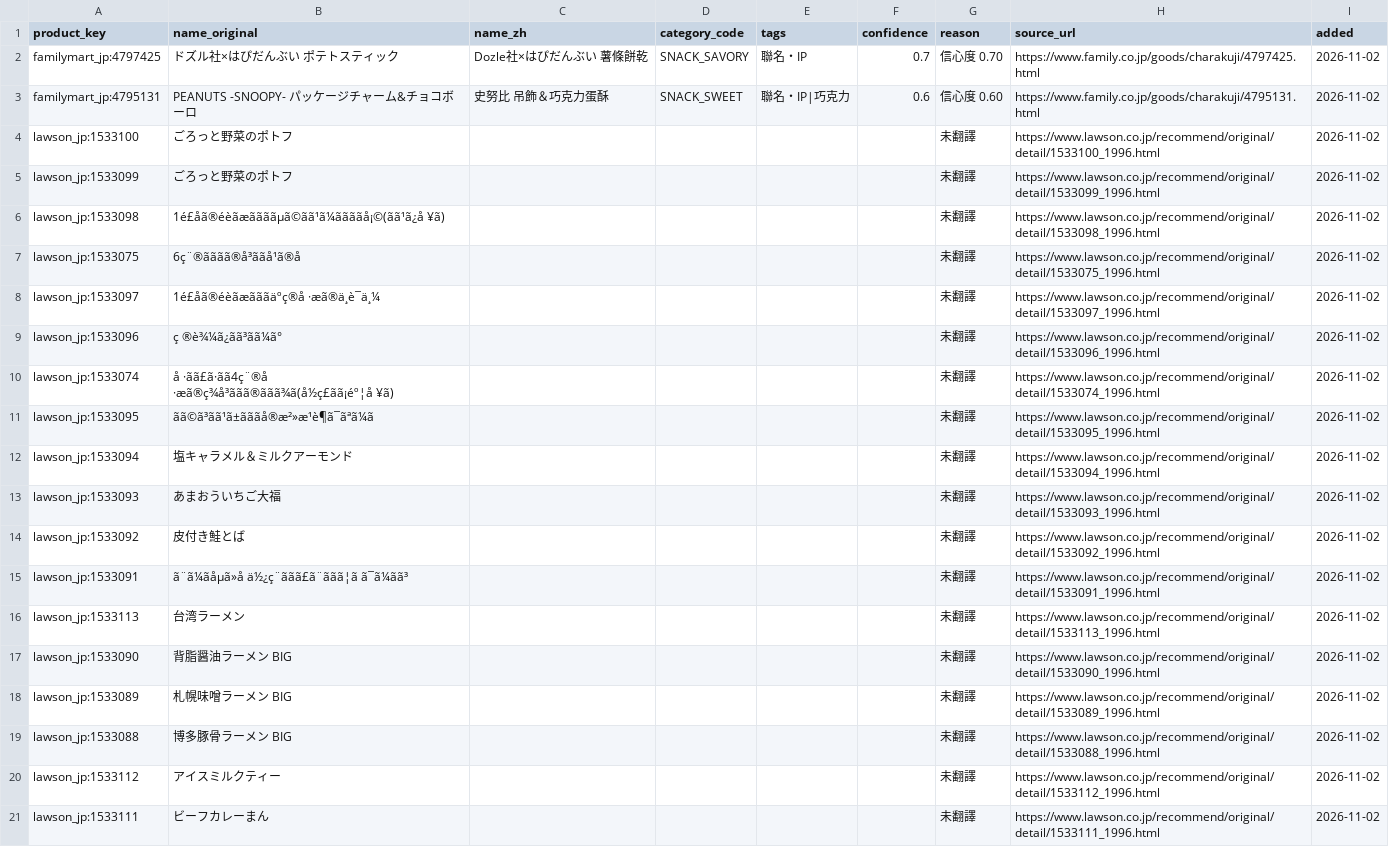
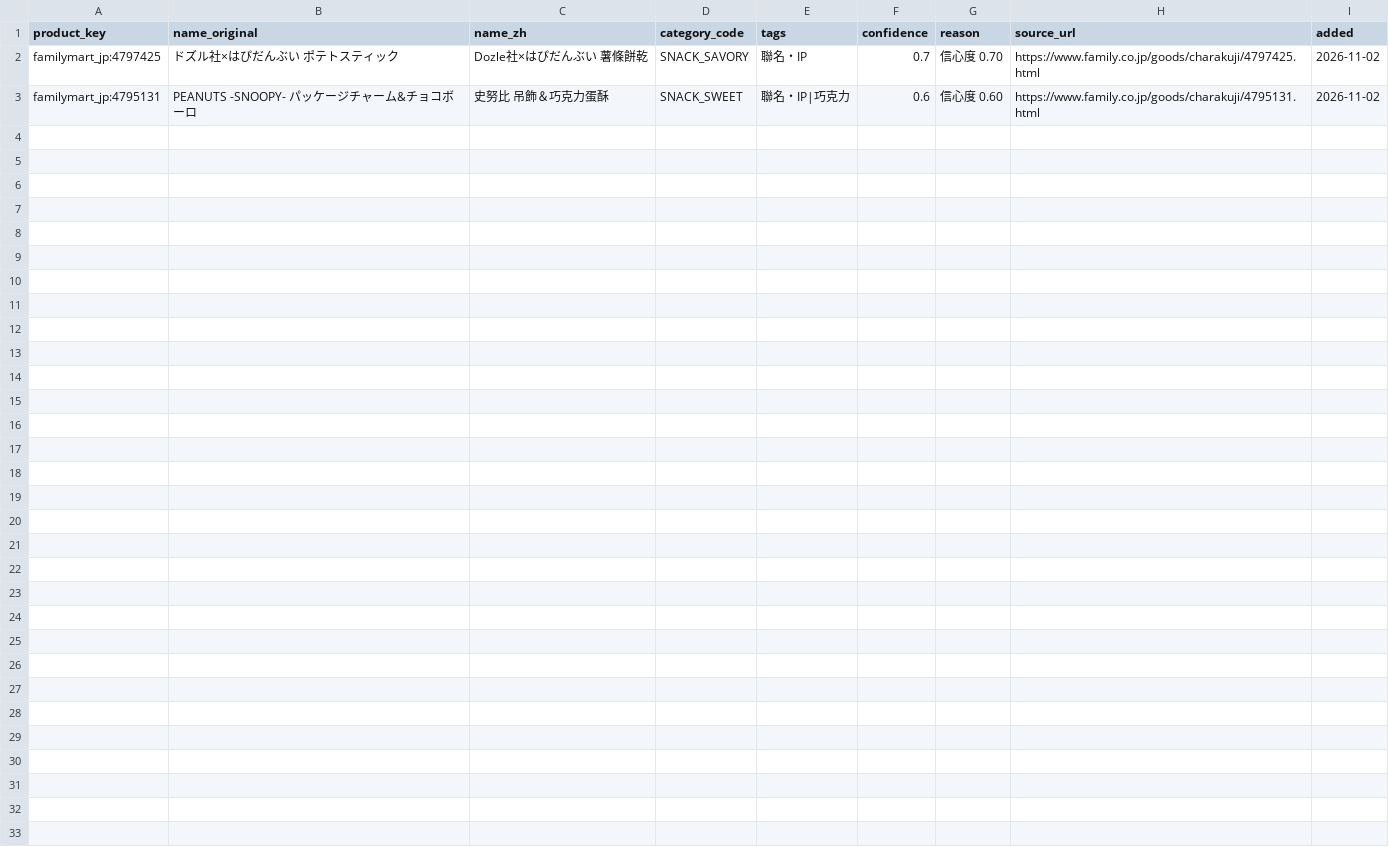
Before and after one commit to wallacezheng/CVS_report, a CSV file: data/review_queue.csv, drawn as a sheet; the diff names each change by its address in the sheet, - before the commit and + after, or states it on an @@ line.

```diff
--- a/data/review_queue.csv
+++ b/data/review_queue.csv
-row 4: lawson_jp:1533100 | ごろっと野菜のポトフ |  |  |  |  | 未翻譯 | https://www.lawson.co.jp/recommend/original/detail/1533100_1996.html | 2026-11-02
-row 5: lawson_jp:1533099 | ごろっと野菜のポトフ |  |  |  |  | 未翻譯 | https://www.lawson.co.jp/recommend/original/detail/1533099_1996.html | 2026-11-02
-row 6: lawson_jp:1533098 | 1é£åã®éèãæããããµã©ãã¹ã¼ããããå¡©(ãã¹ã¿å ¥ã) |  |  |  |  | 未翻譯 | https://www.lawson.co.jp/recommend/original/detail/1533098_1996.html | 2026-11-02
-row 7: lawson_jp:1533075 | 6ç¨®ãããã®å³ããå¹ã®å |  |  |  |  | 未翻譯 | https://www.lawson.co.jp/recommend/original/detail/1533075_1996.html | 2026-11-02
-row 8: lawson_jp:1533097 | 1é£åã®éèãæãããäºç®å ·æã®ä¸è¯ä¸¼ |  |  |  |  | 未翻譯 | https://www.lawson.co.jp/recommend/original/detail/1533097_1996.html | 2026-11-02
-row 9: lawson_jp:1533096 | ç ®è¾¼ã¿ãã³ãã¼ã° |  |  |  |  | 未翻譯 | https://www.lawson.co.jp/recommend/original/detail/1533096_1996.html | 2026-11-02
-row 10: lawson_jp:1533074 | å ·ãã£ã·ãã4ç¨®å ·æã®ç¾å³ããã®ããã¾ã(å½ç£ãã¡éº¦å ¥ã) |  |  |  |  | 未翻譯 | https://www.lawson.co.jp/recommend/original/detail/1533074_1996.html | 2026-11-02
-row 11: lawson_jp:1533095 | ãã©ã³ãã¹ã±ãããå®æ²»æ¹è¶ã¯ãªã¼ã |  |  |  |  | 未翻譯 | https://www.lawson.co.jp/recommend/original/detail/1533095_1996.html | 2026-11-02
-row 12: lawson_jp:1533094 | 塩キャラメル＆ミルクアーモンド |  |  |  |  | 未翻譯 | https://www.lawson.co.jp/recommend/original/detail/1533094_1996.html | 2026-11-02
-row 13: lawson_jp:1533093 | あまおういちご大福 |  |  |  |  | 未翻譯 | https://www.lawson.co.jp/recommend/original/detail/1533093_1996.html | 2026-11-02
-row 14: lawson_jp:1533092 | 皮付き鮭とば |  |  |  |  | 未翻譯 | https://www.lawson.co.jp/recommend/original/detail/1533092_1996.html | 2026-11-02
-row 15: lawson_jp:1533091 | ã¨ã¼ãåµã»å ä½¿ç¨ããã£ã¨ããã¦ã ã¯ã¼ãã³ |  |  |  |  | 未翻譯 | https://www.lawson.co.jp/recommend/original/detail/1533091_1996.html | 2026-11-02
-row 16: lawson_jp:1533113 | 台湾ラーメン |  |  |  |  | 未翻譯 | https://www.lawson.co.jp/recommend/original/detail/1533113_1996.html | 2026-11-02
-row 17: lawson_jp:1533090 | 背脂醤油ラーメン BIG |  |  |  |  | 未翻譯 | https://www.lawson.co.jp/recommend/original/detail/1533090_1996.html | 2026-11-02
-row 18: lawson_jp:1533089 | 札幌味噌ラーメン BIG |  |  |  |  | 未翻譯 | https://www.lawson.co.jp/recommend/original/detail/1533089_1996.html | 2026-11-02
-row 19: lawson_jp:1533088 | 博多豚骨ラーメン BIG |  |  |  |  | 未翻譯 | https://www.lawson.co.jp/recommend/original/detail/1533088_1996.html | 2026-11-02
-row 20: lawson_jp:1533112 | アイスミルクティー |  |  |  |  | 未翻譯 | https://www.lawson.co.jp/recommend/original/detail/1533112_1996.html | 2026-11-02
-row 21: lawson_jp:1533111 | ビーフカレーまん |  |  |  |  | 未翻譯 | https://www.lawson.co.jp/recommend/original/detail/1533111_1996.html | 2026-11-02
```
Also changed, not shown: data/exports/new_2026-W45.csv, data/exports/new_this_week.csv, 10 other files.
